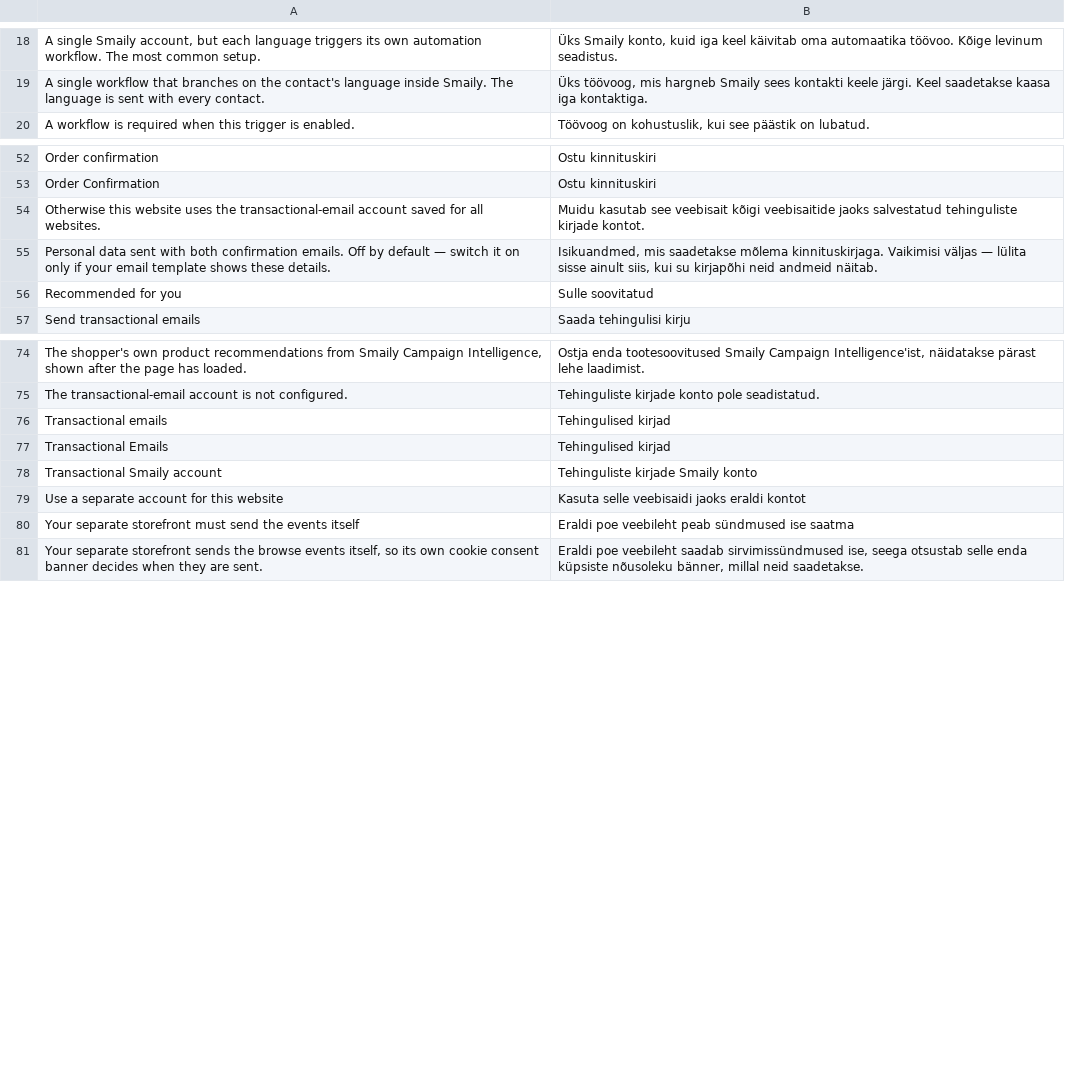
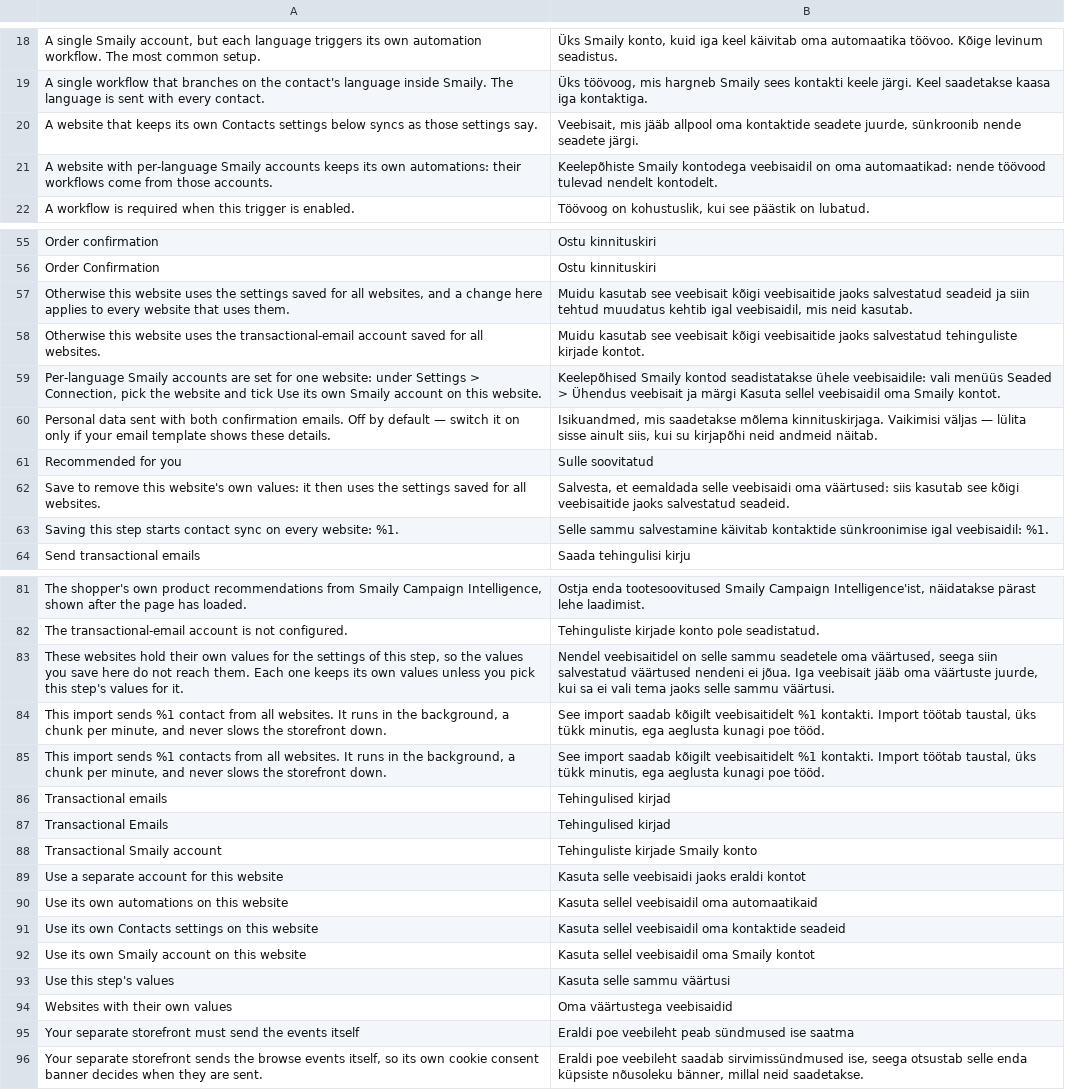
Before and after one commit to sendsmaily/smaily-magento-extension, a CSV file: i18n/et_EE.csv, drawn as a sheet; only a part is shown, gaps mark what is left out; the diff covers the shown part only.

Commit message:
settings: Set the extension up once for the whole store, with website exceptions in Settings (#184)
On a store with more than one website, the initial setup first asked which website to set up and saved every step at that website's scope, and it opened on the Contacts step whenever Smaily login details resolved for the website. A store upgraded from 2.8.x with one Smaily account for every country skipped the language mode, the Storefront URL and the connection test, and had to run the setup again for each website.

The initial setup now saves every step at the default scope, for the whole store, asks for no website and always opens on Connect. A website keeps a value of its own only where it holds a row at its website scope: on a store with several websites, the Connect, Contacts and Automations steps list such websites with their values and replace them only for the websites the merchant picks, and each of those Settings tabs has a "Use its own … on this website" switch that writes the website's own values, or removes them so the website follows the store-wide values again. A store-wide Contacts save marks the Contacts settings saved at the default scope, so contact sync starts on every website that has no mark of its own. "Setup completed" is one mark at the default scope, and a store whose website finished the setup on an earlier release candidate counts as set up; no saved value moves. Per-language Smaily accounts are always a website's own: a Smaily account saved in that mode, and the automations of a website in it, are written at the website's scope — also by the initial setup of a store with one website — so a website added later does not inherit them.

Part of CON-179

```diff
--- a/i18n/et_EE.csv
+++ b/i18n/et_EE.csv
@@ -19,2 +19,4 @@
 "A single workflow that branches on the contact's language inside Smaily. The language is sent with every contact.","Üks töövoog, mis hargneb Smaily sees kontakti keele järgi. Keel saadetakse kaasa iga kontaktiga."
+"A website that keeps its own Contacts settings below syncs as those settings say.","Veebisait, mis jääb allpool oma kontaktide seadete juurde, sünkroonib nende seadete järgi."
+"A website with per-language Smaily accounts keeps its own automations: their workflows come from those accounts.","Keelepõhiste Smaily kontodega veebisaidil on oma automaatikad: nende töövood tulevad nendelt kontodelt."
 "A workflow is required when this trigger is enabled.","Töövoog on kohustuslik, kui see päästik on lubatud."
@@ -53,5 +56,9 @@
 "Order Confirmation","Ostu kinnituskiri"
+"Otherwise this website uses the settings saved for all websites, and a change here applies to every website that uses them.","Muidu kasutab see veebisait kõigi veebisaitide jaoks salvestatud seadeid ja siin tehtud muudatus kehtib igal veebisaidil, mis neid kasutab."
 "Otherwise this website uses the transactional-email account saved for all websites.","Muidu kasutab see veebisait kõigi veebisaitide jaoks salvestatud tehinguliste kirjade kontot."
+"Per-language Smaily accounts are set for one website: under Settings > Connection, pick the website and tick Use its own Smaily account on this website.","Keelepõhised Smaily kontod seadistatakse ühele veebisaidile: vali menüüs Seaded > Ühendus veebisait ja märgi Kasuta sellel veebisaidil oma Smaily kontot."
 "Personal data sent with both confirmation emails. Off by default — switch it on only if your email template shows these details.","Isikuandmed, mis saadetakse mõlema kinnituskirjaga. Vaikimisi väljas — lülita sisse ainult siis, kui su kirjapõhi neid andmeid näitab."
 "Recommended for you","Sulle soovitatud"
+"Save to remove this website's own values: it then uses the settings saved for all websites.","Salvesta, et eemaldada selle veebisaidi oma väärtused: siis kasutab see kõigi veebisaitide jaoks salvestatud seadeid."
+"Saving this step starts contact sync on every website: %1.","Selle sammu salvestamine käivitab kontaktide sünkroonimise igal veebisaidil: %1."
 "Send transactional emails","Saada tehingulisi kirju"
@@ -75,2 +82,5 @@
 "The transactional-email account is not configured.","Tehinguliste kirjade konto pole seadistatud."
+"These websites hold their own values for the settings of this step, so the values you save here do not reach them. Each one keeps its own values unless you pick this step's values for it.","Nendel veebisaitidel on selle sammu seadetele oma väärtused, seega siin salvestatud väärtused nendeni ei jõua. Iga veebisait jääb oma väärtuste juurde, kui sa ei vali tema jaoks selle sammu väärtusi."
+"This import sends %1 contact from all websites. It runs in the background, a chunk per minute, and never slows the storefront down.","See import saadab kõigilt veebisaitidelt %1 kontakti. Import töötab taustal, üks tükk minutis, ega aeglusta kunagi poe tööd."
+"This import sends %1 contacts from all websites. It runs in the background, a chunk per minute, and never slows the storefront down.","See import saadab kõigilt veebisaitidelt %1 kontakti. Import töötab taustal, üks tükk minutis, ega aeglusta kunagi poe tööd."
 "Transactional emails","Tehingulised kirjad"
@@ -79,2 +89,7 @@
 "Use a separate account for this website","Kasuta selle veebisaidi jaoks eraldi kontot"
+"Use its own automations on this website","Kasuta sellel veebisaidil oma automaatikaid"
+"Use its own Contacts settings on this website","Kasuta sellel veebisaidil oma kontaktide seadeid"
+"Use its own Smaily account on this website","Kasuta sellel veebisaidil oma Smaily kontot"
+"Use this step's values","Kasuta selle sammu väärtusi"
+"Websites with their own values","Oma väärtustega veebisaidid"
 "Your separate storefront must send the events itself","Eraldi poe veebileht peab sündmused ise saatma"
```
Also changed, not shown: 1 added row, 2 removed rows and 4 edited cells elsewhere in this file, i18n/en_US.csv, 36 other files.
